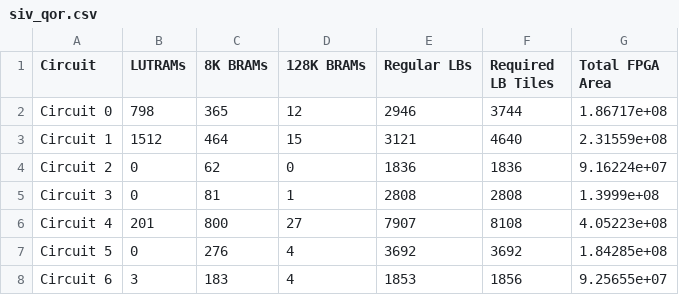
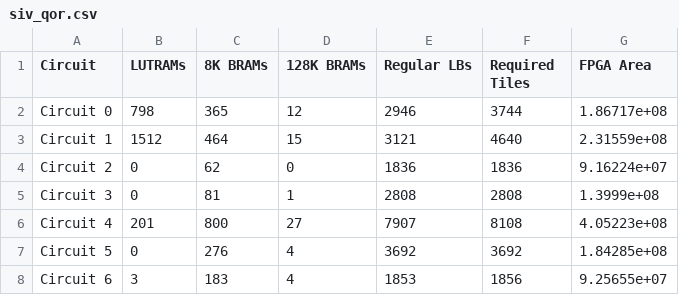
Before and after one commit to lichen-liu/ece1756, a CSV file: lab3/siv_qor.csv, drawn as a sheet; only a part is shown.

Commit message:
minor

```diff
--- a/lab3/siv_qor.csv
+++ b/lab3/siv_qor.csv
@@ -1,2 +1,2 @@
-Circuit,LUTRAMs,8K BRAMs,128K BRAMs,Regular LBs,Required LB Tiles,Total FPGA Area
+Circuit,LUTRAMs,8K BRAMs,128K BRAMs,Regular LBs,Required Tiles,FPGA Area
 Circuit 0,798,365,12,2946,3744,1.86717e+08
```
